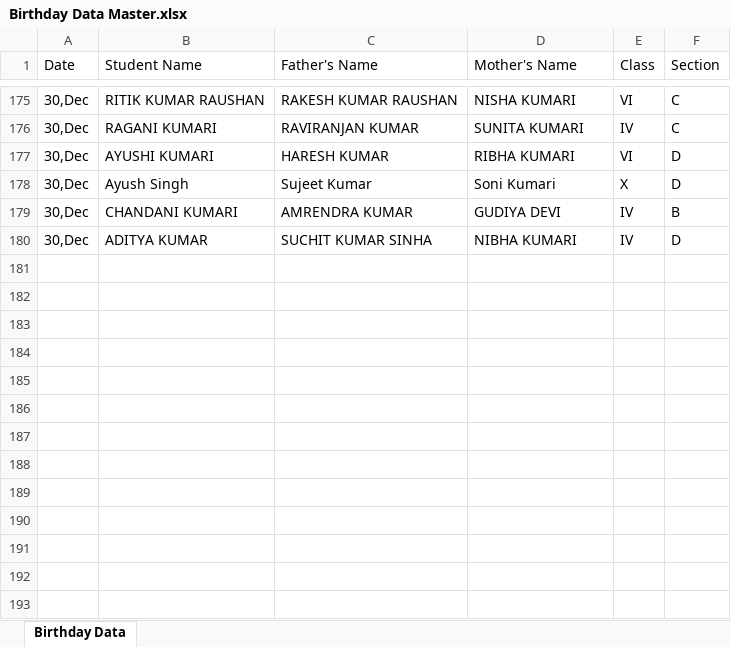
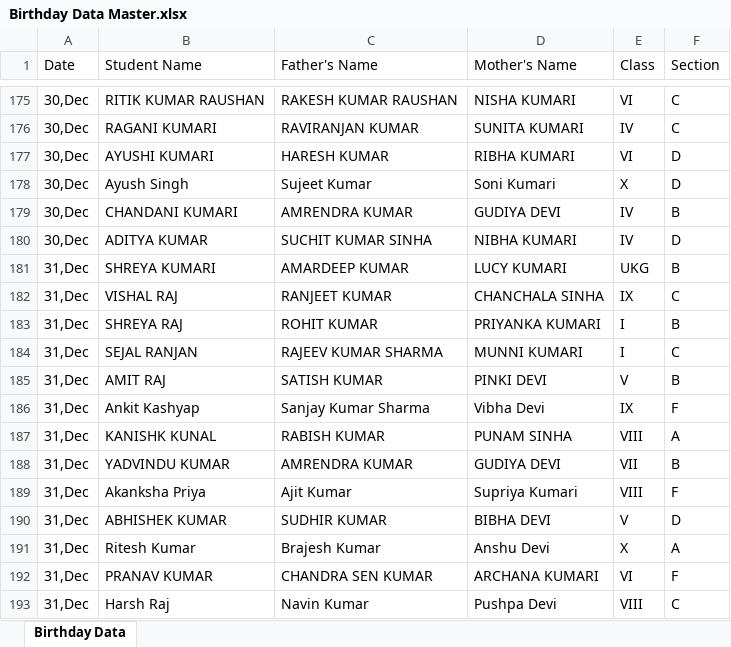
Before and after one commit to Hackerjnvv/HTML, an Excel workbook: Birthday Data Master.xlsx, sheet Birthday Data, drawn as a sheet; only a part is shown, gaps mark what is left out; values as stored, in another font and other column widths than the file's, no borders; the diff names each change by its address in the sheet, - before the commit and + after, or states it on an @@ line.

Commit message:
Automated data scrape and format for 2025-12-28

```diff
--- a/Birthday Data Master.xlsx (sheet Birthday Data)
+++ b/Birthday Data Master.xlsx (sheet Birthday Data)
+row 181: 31,Dec | SHREYA KUMARI | AMARDEEP KUMAR | LUCY KUMARI | UKG | B
+row 182: 31,Dec | VISHAL RAJ | RANJEET KUMAR | CHANCHALA SINHA | IX | C
+row 183: 31,Dec | SHREYA RAJ | ROHIT KUMAR | PRIYANKA KUMARI | I | B
+row 184: 31,Dec | SEJAL RANJAN | RAJEEV KUMAR SHARMA | MUNNI KUMARI | I | C
+row 185: 31,Dec | AMIT RAJ | SATISH KUMAR | PINKI DEVI | V | B
+row 186: 31,Dec | Ankit Kashyap | Sanjay Kumar Sharma | Vibha Devi | IX | F
+row 187: 31,Dec | KANISHK KUNAL | RABISH KUMAR | PUNAM SINHA | VIII | A
+row 188: 31,Dec | YADVINDU KUMAR | AMRENDRA KUMAR | GUDIYA DEVI | VII | B
+row 189: 31,Dec | Akanksha Priya | Ajit Kumar | Supriya Kumari | VIII | F
+row 190: 31,Dec | ABHISHEK KUMAR | SUDHIR KUMAR | BIBHA DEVI | V | D
+row 191: 31,Dec | Ritesh Kumar | Brajesh Kumar | Anshu Devi | X | A
+row 192: 31,Dec | PRANAV KUMAR | CHANDRA SEN KUMAR | ARCHANA KUMARI | VI | F
+row 193: 31,Dec | Harsh Raj | Navin Kumar | Pushpa Devi | VIII | C
```
Also changed, not shown: 2 other files.
